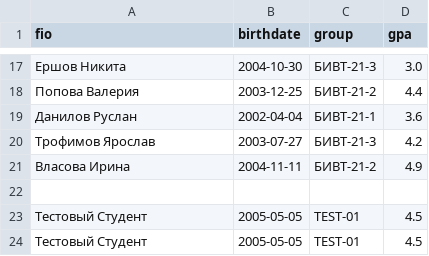
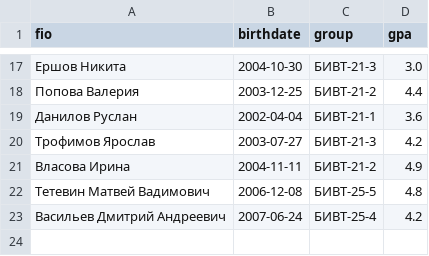
Before and after one commit to akdarid/laba, a CSV file: data/students.csv, drawn as a sheet; only a part is shown, gaps mark what is left out; removed rows and columns are numbered as before the commit, all else as after; the diff names each change by its address in the sheet, - before the commit and + after, or states it on an @@ line.

```diff
--- a/data/students.csv
+++ b/data/students.csv
-row 22: (empty)
+row 22: Тетевин Матвей Вадимович | 2006-12-08 | БИВТ-25-5 | 4.8
-row 23: Тестовый Студент | 2005-05-05 | TEST-01 | 4.5
-row 24: Тестовый Студент | 2005-05-05 | TEST-01 | 4.5
+row 23: Васильев Дмитрий Андреевич | 2007-06-24 | БИВТ-25-4 | 4.2
```
Also changed, not shown: 7 other files.
